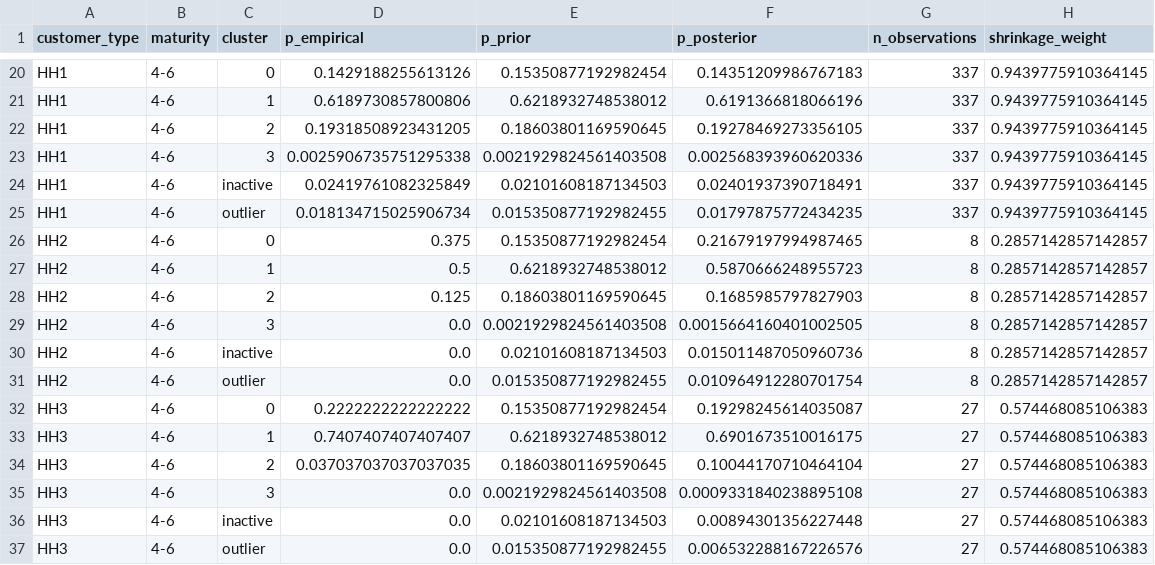
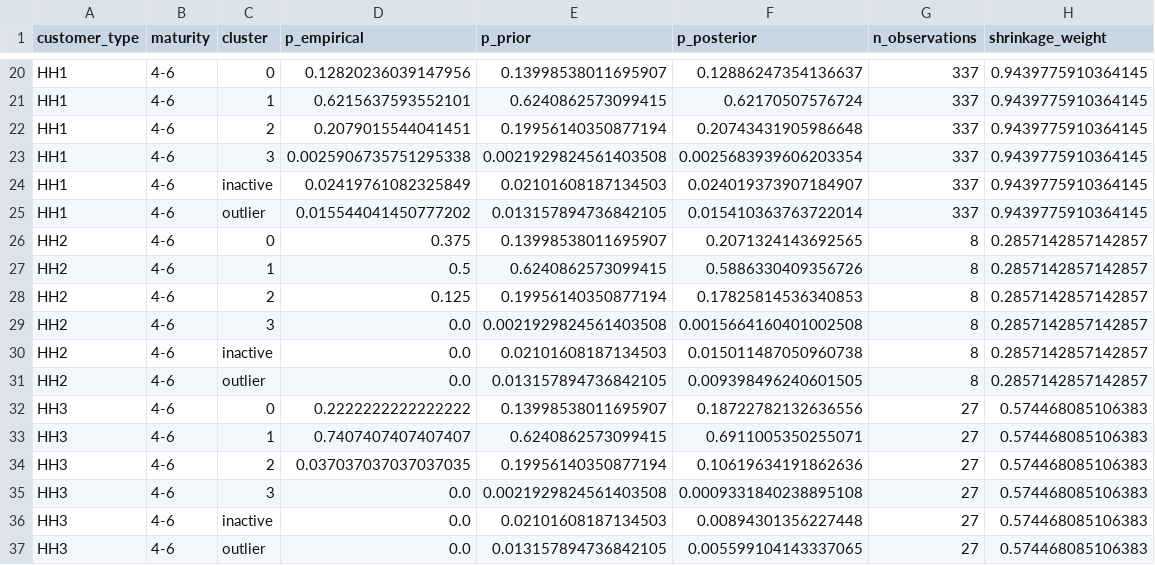
Before and after one commit to ssossou-liege/MicroGridsPy-Expansion, a CSV file: data/ramp_params/reference/mixture_by_maturity.csv, drawn as a sheet; only a part is shown, gaps mark what is left out; the diff covers the shown part only; the diff names each change by its address in the sheet, - before the commit and + after, or states it on an @@ line.

```diff
--- a/data/ramp_params/reference/mixture_by_maturity.csv
+++ b/data/ramp_params/reference/mixture_by_maturity.csv
-D20 (p_empirical): 0.1429188255613126
+D20 (p_empirical): 0.12820236039147956
-E20 (p_prior): 0.15350877192982454
+E20 (p_prior): 0.13998538011695907
-F20 (p_posterior): 0.14351209986767183
+F20 (p_posterior): 0.12886247354136637
-D21 (p_empirical): 0.6189730857800806
+D21 (p_empirical): 0.6215637593552101
-E21 (p_prior): 0.6218932748538012
+E21 (p_prior): 0.6240862573099415
-F21 (p_posterior): 0.6191366818066196
+F21 (p_posterior): 0.62170507576724
-D22 (p_empirical): 0.19318508923431205
+D22 (p_empirical): 0.2079015544041451
-E22 (p_prior): 0.18603801169590645
+E22 (p_prior): 0.19956140350877194
-F22 (p_posterior): 0.19278469273356105
+F22 (p_posterior): 0.20743431905986648
-F23 (p_posterior): 0.002568393960620336
+F23 (p_posterior): 0.0025683939606203354
-F24 (p_posterior): 0.02401937390718491
+F24 (p_posterior): 0.024019373907184907
-D25 (p_empirical): 0.018134715025906734
+D25 (p_empirical): 0.015544041450777202
-E25 (p_prior): 0.015350877192982455
+E25 (p_prior): 0.013157894736842105
-F25 (p_posterior): 0.01797875772434235
+F25 (p_posterior): 0.015410363763722014
-E26 (p_prior): 0.15350877192982454
+E26 (p_prior): 0.13998538011695907
-F26 (p_posterior): 0.21679197994987465
+F26 (p_posterior): 0.2071324143692565
-E27 (p_prior): 0.6218932748538012
+E27 (p_prior): 0.6240862573099415
-F27 (p_posterior): 0.5870666248955723
+F27 (p_posterior): 0.5886330409356726
-E28 (p_prior): 0.18603801169590645
+E28 (p_prior): 0.19956140350877194
-F28 (p_posterior): 0.1685985797827903
+F28 (p_posterior): 0.17825814536340853
-F29 (p_posterior): 0.0015664160401002505
+F29 (p_posterior): 0.0015664160401002508
-F30 (p_posterior): 0.015011487050960736
+F30 (p_posterior): 0.015011487050960738
-E31 (p_prior): 0.015350877192982455
+E31 (p_prior): 0.013157894736842105
-F31 (p_posterior): 0.010964912280701754
+F31 (p_posterior): 0.009398496240601505
-E32 (p_prior): 0.15350877192982454
+E32 (p_prior): 0.13998538011695907
-F32 (p_posterior): 0.19298245614035087
+F32 (p_posterior): 0.18722782132636556
-E33 (p_prior): 0.6218932748538012
+E33 (p_prior): 0.6240862573099415
-F33 (p_posterior): 0.6901673510016175
+F33 (p_posterior): 0.6911005350255071
-E34 (p_prior): 0.18603801169590645
+E34 (p_prior): 0.19956140350877194
-F34 (p_posterior): 0.10044170710464104
+F34 (p_posterior): 0.10619634191862636
-E37 (p_prior): 0.015350877192982455
+E37 (p_prior): 0.013157894736842105
-F37 (p_posterior): 0.006532288167226576
+F37 (p_posterior): 0.005599104143337065
```
Also changed, not shown: 112 edited cells elsewhere in this file, data/ramp_params/reference/archetype_hourly_shapes.csv, data/ramp_params/reference/archetype_profiles.csv, 29 other files.
